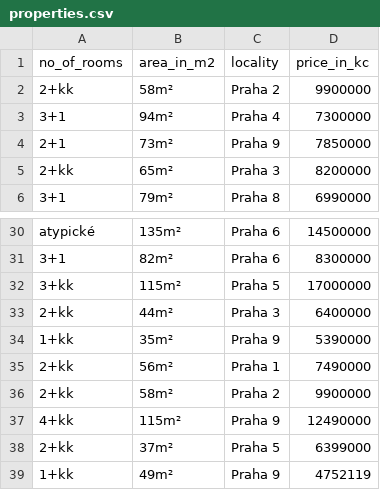
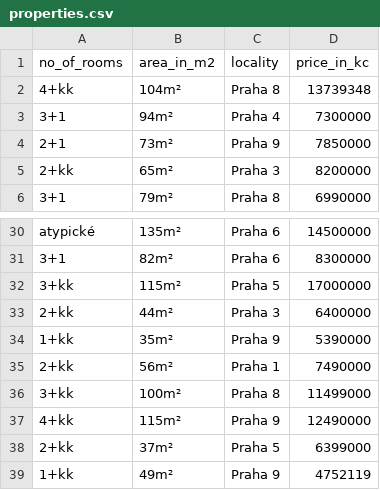
Before and after one commit to mclbdn/sreality_scraper, a CSV file: properties.csv, drawn as a sheet; only a part is shown, gaps mark what is left out.

```diff
--- a/properties.csv
+++ b/properties.csv
@@ -1,3 +1,3 @@
 no_of_rooms,area_in_m2,locality,price_in_kc
-2+kk,58m²,Praha 2,9900000
+4+kk,104m²,Praha 8,13739348
 3+1,94m²,Praha 4,7300000
@@ -35,3 +35,3 @@ atypické,135m²,Praha 6,14500000
 2+kk,56m²,Praha 1,7490000
-2+kk,58m²,Praha 2,9900000
+3+kk,100m²,Praha 8,11499000
 4+kk,115m²,Praha 9,12490000
```
Also changed, not shown: 1 other file.
